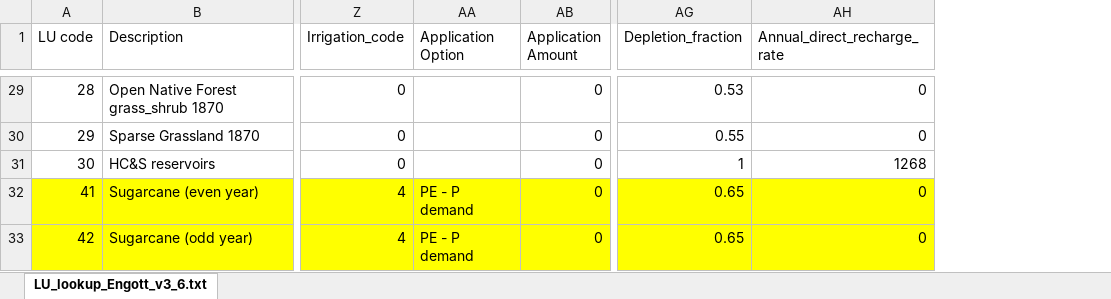
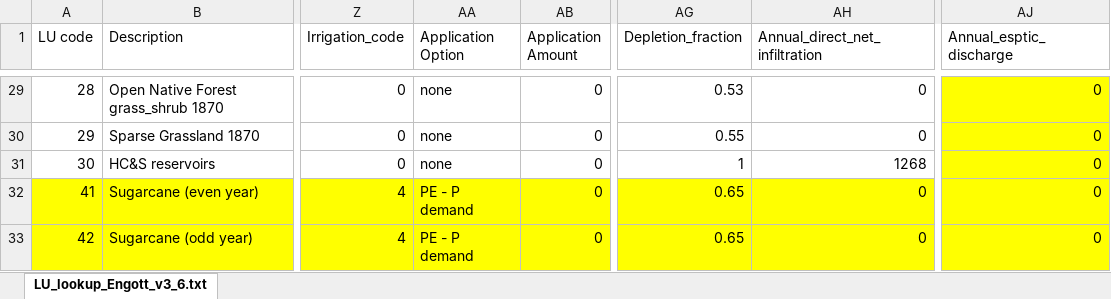
Before and after one commit to smwesten-usgs/swb2_examples, an Excel workbook: maui/std_input/Landuse_lookup_maui.xlsx, sheet LU_lookup_Engott_v3_6.txt, drawn as a sheet; only a part is shown, gaps mark what is left out; values as stored, in another font and other column widths than the file's, no borders; the diff covers the shown part only; the diff names each change by its address in the sheet, - before the commit and + after, or states it on an @@ line.

```diff
--- a/maui/std_input/Landuse_lookup_maui.xlsx (sheet LU_lookup_Engott_v3_6.txt)
+++ b/maui/std_input/Landuse_lookup_maui.xlsx (sheet LU_lookup_Engott_v3_6.txt)
+column AJ (Annual_esptic_discharge), rows 29-33: all 0
-AH1: Annual_direct_recharge_rate
+AH1: Annual_direct_net_infiltration
-AA29:AA31 (Application Option): (empty)
+AA29:AA31 (Application Option): none
```
Also changed, not shown: 20 edited cells elsewhere in this sheet, formulas that keep their value, 3 other files.
